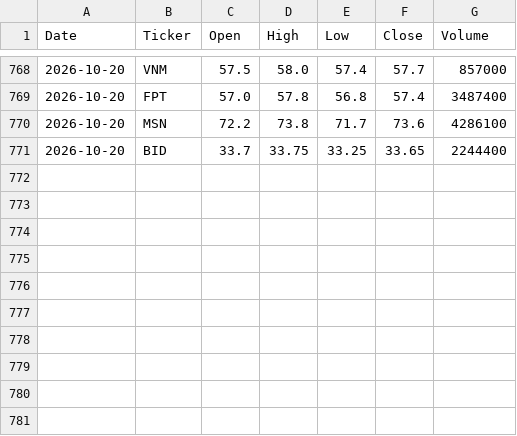
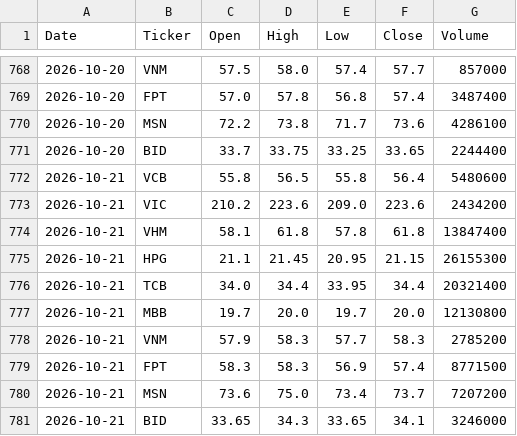
Before and after one commit to NuongLe123/vn-stock-data, a CSV file: data/stock_data.csv, drawn as a sheet; only a part is shown, gaps mark what is left out; the diff names each change by its address in the sheet, - before the commit and + after, or states it on an @@ line.

```diff
--- a/data/stock_data.csv
+++ b/data/stock_data.csv
+row 772: 2026-10-21 | VCB | 55.8 | 56.5 | 55.8 | 56.4 | 5480600
+row 773: 2026-10-21 | VIC | 210.2 | 223.6 | 209.0 | 223.6 | 2434200
+row 774: 2026-10-21 | VHM | 58.1 | 61.8 | 57.8 | 61.8 | 13847400
+row 775: 2026-10-21 | HPG | 21.1 | 21.45 | 20.95 | 21.15 | 26155300
+row 776: 2026-10-21 | TCB | 34.0 | 34.4 | 33.95 | 34.4 | 20321400
+row 777: 2026-10-21 | MBB | 19.7 | 20.0 | 19.7 | 20.0 | 12130800
+row 778: 2026-10-21 | VNM | 57.9 | 58.3 | 57.7 | 58.3 | 2785200
+row 779: 2026-10-21 | FPT | 58.3 | 58.3 | 56.9 | 57.4 | 8771500
+row 780: 2026-10-21 | MSN | 73.6 | 75.0 | 73.4 | 73.7 | 7207200
+row 781: 2026-10-21 | BID | 33.65 | 34.3 | 33.65 | 34.1 | 3246000
```
Also changed, not shown: 1 other file.
